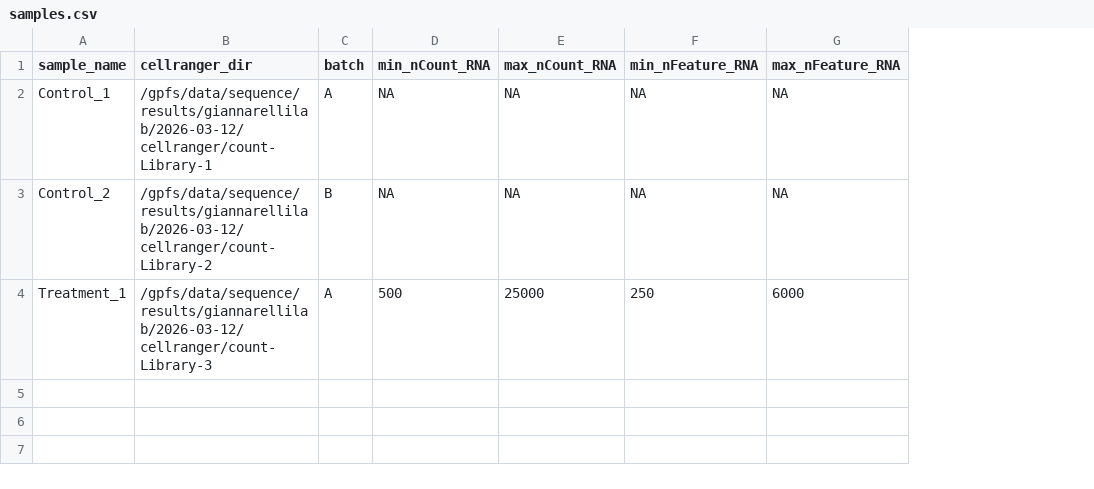
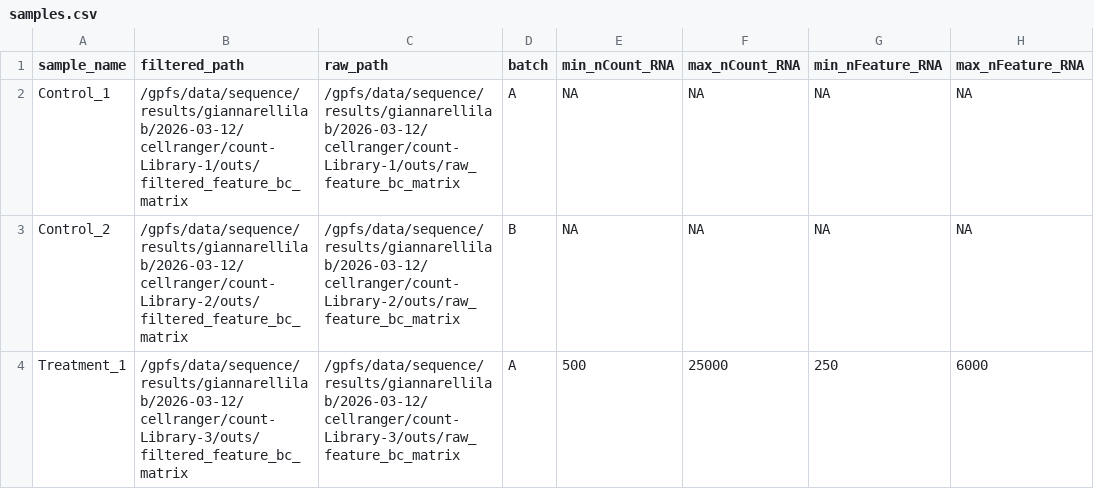
Before and after one commit to mgildea87/scRNAseq_QC, a CSV file: samples.csv, drawn as a sheet; only a part is shown; removed rows and columns are numbered as before the commit, all else as after; the diff names each change by its address in the sheet, - before the commit and + after, or states it on an @@ line.

Commit message:
require abs paths for count matrix and .h5 inputs

```diff
--- a/samples.csv
+++ b/samples.csv
-column B (cellranger_dir), rows 2-4: /gpfs/data/sequence/results/giannarellilab/2026-03-12/cellranger/count-Library-1 | /gpfs/data/sequence/results/giannarellilab/2026-03-12/cellranger/count-Library-2 | /gpfs/data/sequence/results/giannarellilab/2026-03-12/cellranger/count-Library-3
+column B (filtered_path), rows 2-4: /gpfs/data/sequence/results/giannarellilab/2026-03-12/cellranger/count-Library-1/outs/filtered_feature_bc_matrix | /gpfs/data/sequence/results/giannarellilab/2026-03-12/cellranger/count-Library-2/outs/filtered_feature_bc_matrix | /gpfs/data/sequence/results/giannarellilab/2026-03-12/cellranger/count-Library-3/outs/filtered_feature_bc_matrix
+column C (raw_path), rows 2-4: /gpfs/data/sequence/results/giannarellilab/2026-03-12/cellranger/count-Library-1/outs/raw_feature_bc_matrix | /gpfs/data/sequence/results/giannarellilab/2026-03-12/cellranger/count-Library-2/outs/raw_feature_bc_matrix | /gpfs/data/sequence/results/giannarellilab/2026-03-12/cellranger/count-Library-3/outs/raw_feature_bc_matrix
```
Also changed, not shown: 3 other files.
